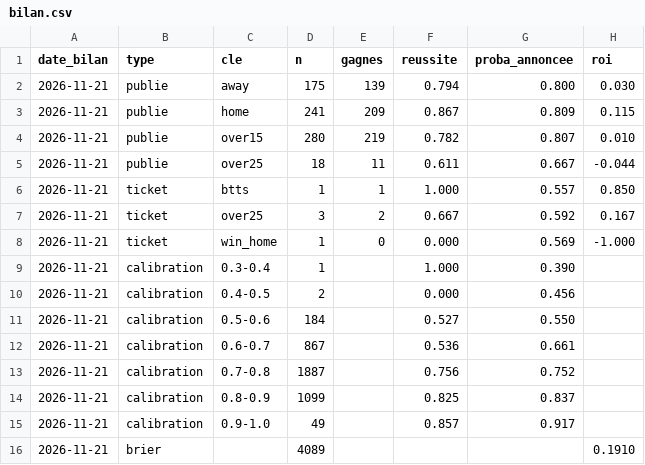
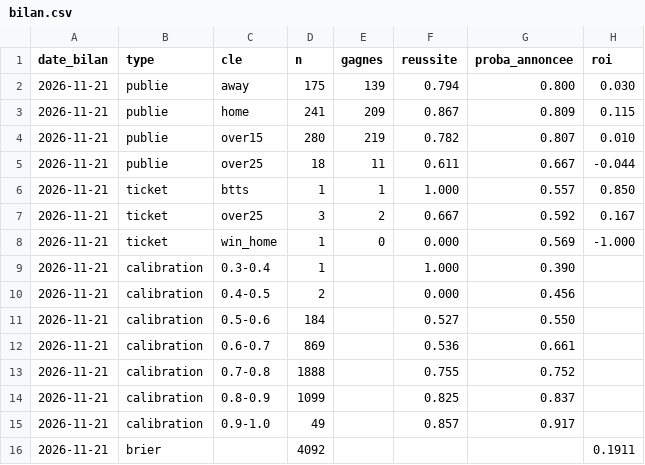
Before and after one commit to Petskllm/bot-btts, a CSV file: data/bilan.csv, drawn as a sheet.

```diff
--- a/data/bilan.csv
+++ b/data/bilan.csv
@@ -11,6 +11,6 @@ date_bilan;type;cle;n;gagnes;reussite;proba_annoncee;roi
 2026-11-21;calibration;0.5-0.6;184;;0.527;0.550;
-2026-11-21;calibration;0.6-0.7;867;;0.536;0.661;
-2026-11-21;calibration;0.7-0.8;1887;;0.756;0.752;
+2026-11-21;calibration;0.6-0.7;869;;0.536;0.661;
+2026-11-21;calibration;0.7-0.8;1888;;0.755;0.752;
 2026-11-21;calibration;0.8-0.9;1099;;0.825;0.837;
 2026-11-21;calibration;0.9-1.0;49;;0.857;0.917;
-2026-11-21;brier;;4089;;;;0.1910
+2026-11-21;brier;;4092;;;;0.1911
```
Also changed, not shown: 6 other files.
